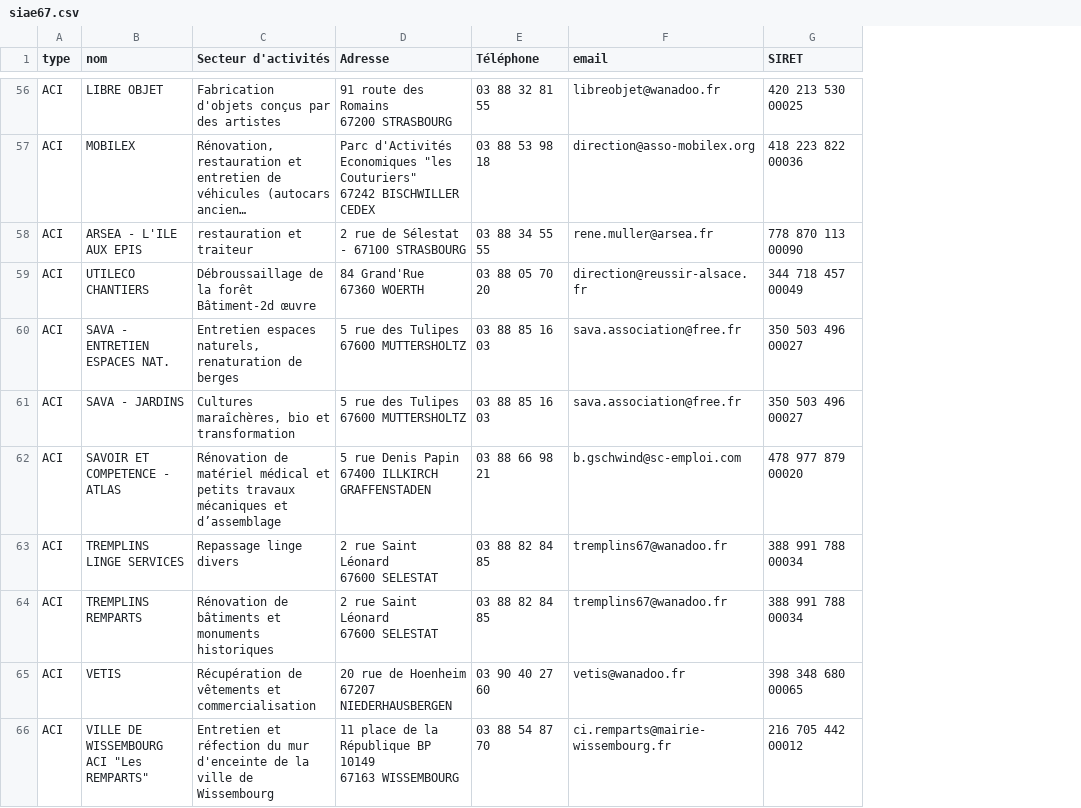
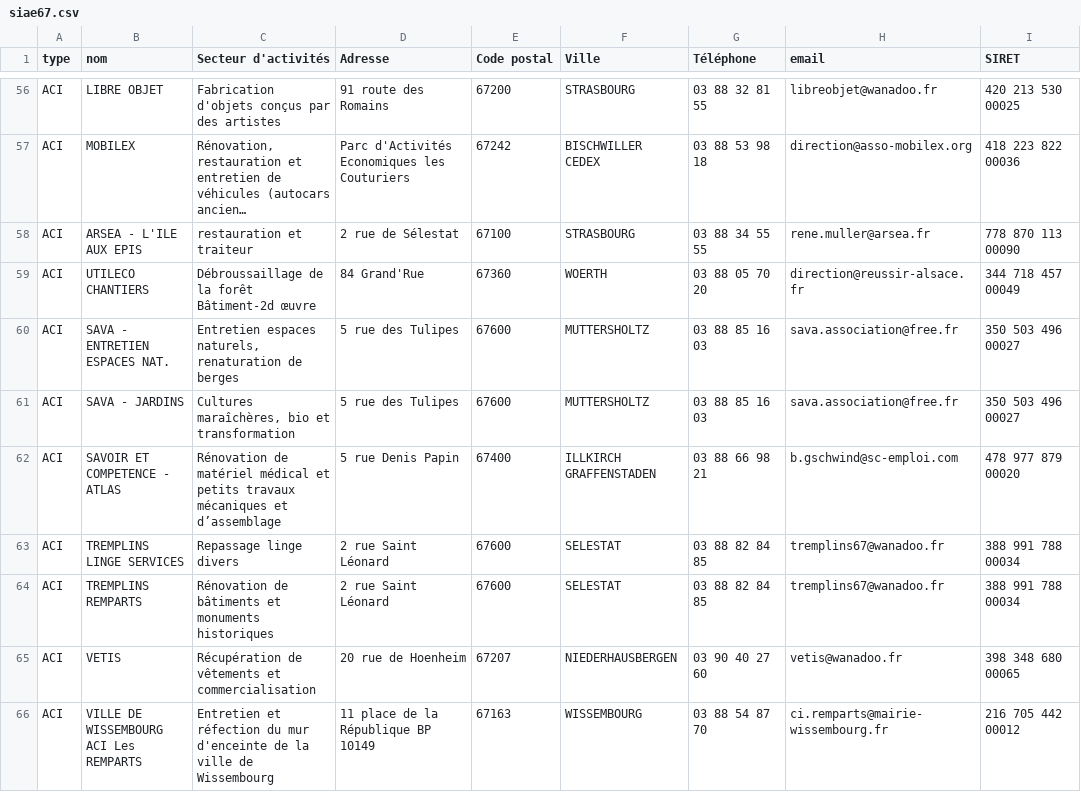
Before and after one commit to gip-inclusion/les-emplois, a CSV file: itou/siae/management/commands/data/siae67.csv, drawn as a sheet; only a part is shown, gaps mark what is left out; long unchanged cells end in …; ↵ is a line break in a cell; the diff covers the shown part only; the diff names each change by its address in the sheet, - before the commit and + after, or states it on an @@ line.

```diff
--- a/itou/siae/management/commands/data/siae67.csv
+++ b/itou/siae/management/commands/data/siae67.csv
+column E (Code postal), rows 56-66: 67200 | 67242 | 67100 | 67360 | 67600 | 67600 | 67400 | 67600 | 67600 | 67207 | 67163
+column F (Ville), rows 56-66: STRASBOURG | BISCHWILLER CEDEX | STRASBOURG | WOERTH | MUTTERSHOLTZ | MUTTERSHOLTZ | ILLKIRCH GRAFFENSTADEN | SELESTAT | SELESTAT | NIEDERHAUSBERGEN | WISSEMBOURG
-D56 (Adresse): 91 route des Romains ↵ 67200 STRASBOURG
+D56 (Adresse): 91 route des Romains
-D57 (Adresse): …d'Activités Economiques "les Couturiers" ↵ 67242 BISCHWILLER CEDEX
+D57 (Adresse): …d'Activités Economiques les Couturiers
-D58 (Adresse): 2 rue de Sélestat - 67100 STRASBOURG
+D58 (Adresse): 2 rue de Sélestat
-D59 (Adresse): 84 Grand'Rue ↵ 67360 WOERTH
+D59 (Adresse): 84 Grand'Rue
-D60:D61 (Adresse): 5 rue des Tulipes ↵ 67600 MUTTERSHOLTZ
+D60:D61 (Adresse): 5 rue des Tulipes
-D62 (Adresse): 5 rue Denis Papin ↵ 67400 ILLKIRCH GRAFFENSTADEN
+D62 (Adresse): 5 rue Denis Papin
-D63:D64 (Adresse): 2 rue Saint Léonard ↵ 67600 SELESTAT
+D63:D64 (Adresse): 2 rue Saint Léonard
-D65 (Adresse): 20 rue de Hoenheim ↵ 67207 NIEDERHAUSBERGEN
+D65 (Adresse): 20 rue de Hoenheim
-B66 (nom): VILLE DE WISSEMBOURG ACI "Les REMPARTS"
+B66 (nom): VILLE DE WISSEMBOURG ACI Les REMPARTS
-D66 (Adresse): 11 place de la République BP 10149 ↵ 67163 WISSEMBOURG
+D66 (Adresse): 11 place de la République BP 10149
```
Also changed, not shown: 55 edited cells elsewhere in this file, 14 other files.
